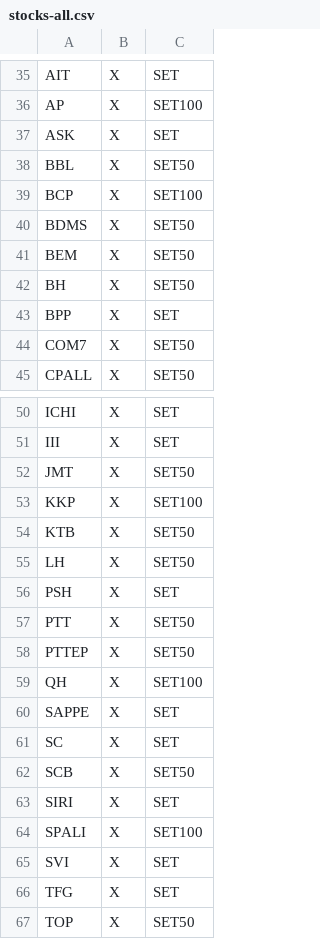
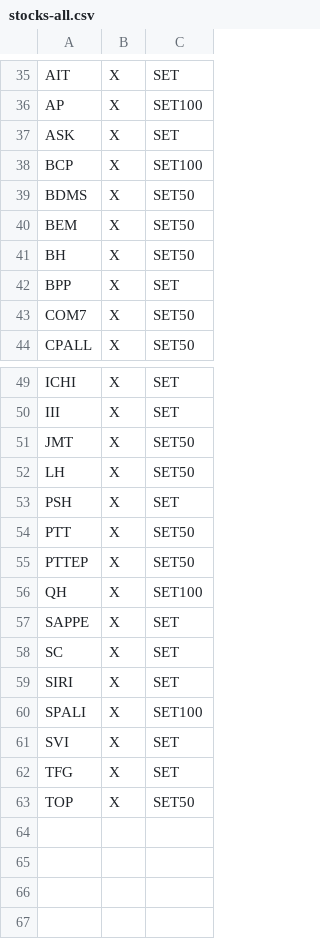
Before and after one commit to santimcs/A7, a CSV file: Data/stocks-all.csv, drawn as a sheet; only a part is shown, gaps mark what is left out.

```diff
--- a/Data/stocks-all.csv
+++ b/Data/stocks-all.csv
@@ -37,3 +37,2 @@ AP,X,SET100
 ASK,X,SET
-BBL,X,SET50
 BCP,X,SET100
@@ -52,4 +51,2 @@ III,X,SET
 JMT,X,SET50
-KKP,X,SET100
-KTB,X,SET50
 LH,X,SET50
@@ -61,3 +58,2 @@ SAPPE,X,SET
 SC,X,SET
-SCB,X,SET50
 SIRI,X,SET
```
Also changed, not shown: Data/daily-sales.csv, 9 other files.
